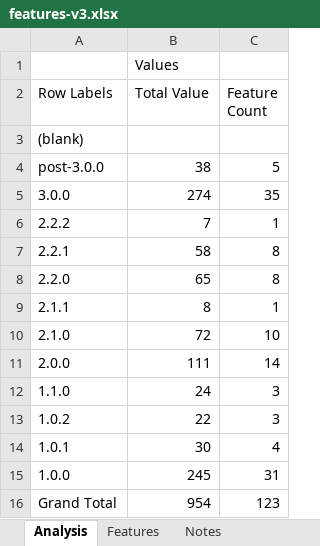
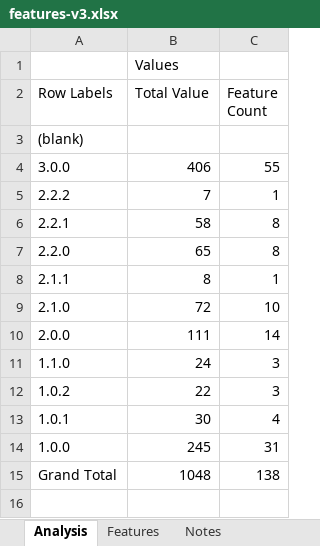
Before and after one commit to beycom/onetool-mcp, an Excel workbook: features/features-v3.xlsx, sheet Analysis, drawn as a sheet; values as stored, in another font and other column widths than the file's, no borders; removed rows and columns are numbered as before the commit, all else as after; the diff names each change by its address in the sheet, - before the commit and + after, or states it on an @@ line.

```diff
--- a/features/features-v3.xlsx (sheet Analysis)
+++ b/features/features-v3.xlsx (sheet Analysis)
-row 4: post-3.0.0 | 38 | 5
-B4 (Total Value): 274
+B4 (Total Value): 406
-C4 (Feature Count): 35
+C4 (Feature Count): 55
-B15 (Total Value): 954
+B15 (Total Value): 1048
-C15 (Feature Count): 123
+C15 (Feature Count): 138
```
Also changed, not shown: sheet Features, sheet Notes, 1 other file.
